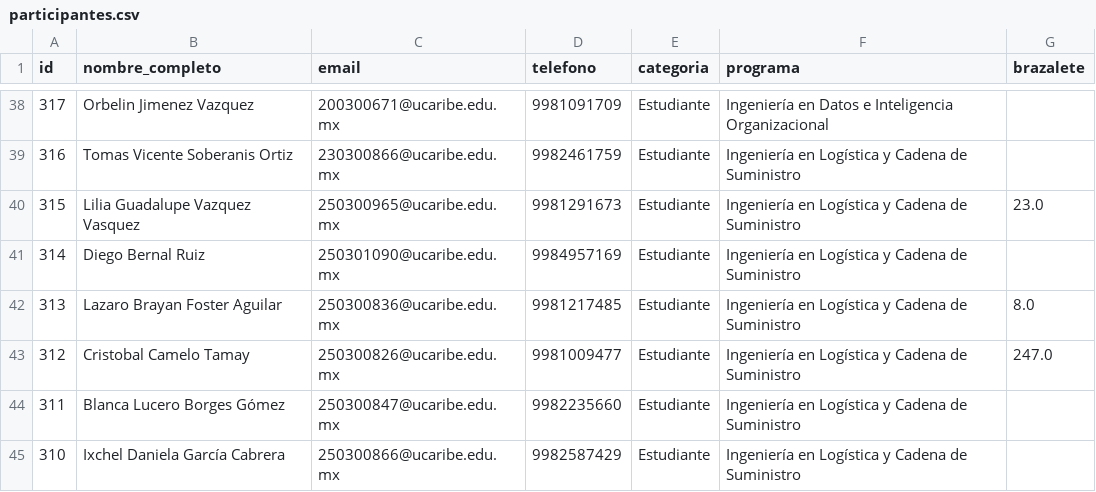
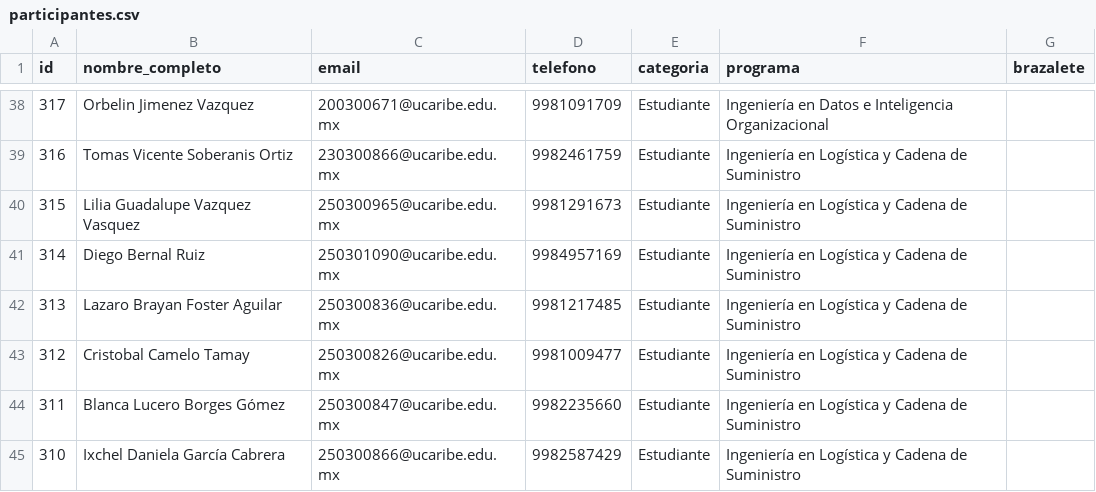
Before and after one commit to EGarpxMaster/analisis-jornada, a CSV file: MultiPage App/datos/participantes.csv, drawn as a sheet; only a part is shown, gaps mark what is left out; the diff covers the shown part only.

Commit message:
data-update

```diff
--- a/MultiPage App/datos/participantes.csv
+++ b/MultiPage App/datos/participantes.csv
@@ -39,6 +39,6 @@ id,nombre_completo,email,telefono,categoria,programa,brazalete
 316,Tomas Vicente Soberanis Ortiz,230300866@ucaribe.edu.mx,9982461759,Estudiante,Ingeniería en Logística y Cadena de Suministro,
-315,Lilia Guadalupe Vazquez Vasquez,250300965@ucaribe.edu.mx,9981291673,Estudiante,Ingeniería en Logística y Cadena de Suministro,23.0
+315,Lilia Guadalupe Vazquez Vasquez,250300965@ucaribe.edu.mx,9981291673,Estudiante,Ingeniería en Logística y Cadena de Suministro,
 314,Diego  Bernal Ruiz,250301090@ucaribe.edu.mx,9984957169,Estudiante,Ingeniería en Logística y Cadena de Suministro,
-313,Lazaro Brayan Foster Aguilar,250300836@ucaribe.edu.mx,9981217485,Estudiante,Ingeniería en Logística y Cadena de Suministro,8.0
-312,Cristobal  Camelo Tamay,250300826@ucaribe.edu.mx,9981009477,Estudiante,Ingeniería en Logística y Cadena de Suministro,247.0
+313,Lazaro Brayan Foster Aguilar,250300836@ucaribe.edu.mx,9981217485,Estudiante,Ingeniería en Logística y Cadena de Suministro,
+312,Cristobal  Camelo Tamay,250300826@ucaribe.edu.mx,9981009477,Estudiante,Ingeniería en Logística y Cadena de Suministro,
 311,Blanca Lucero Borges Gómez,250300847@ucaribe.edu.mx,9982235660,Estudiante,Ingeniería en Logística y Cadena de Suministro,
```
Also changed, not shown: 12 edited cells elsewhere in this file.
